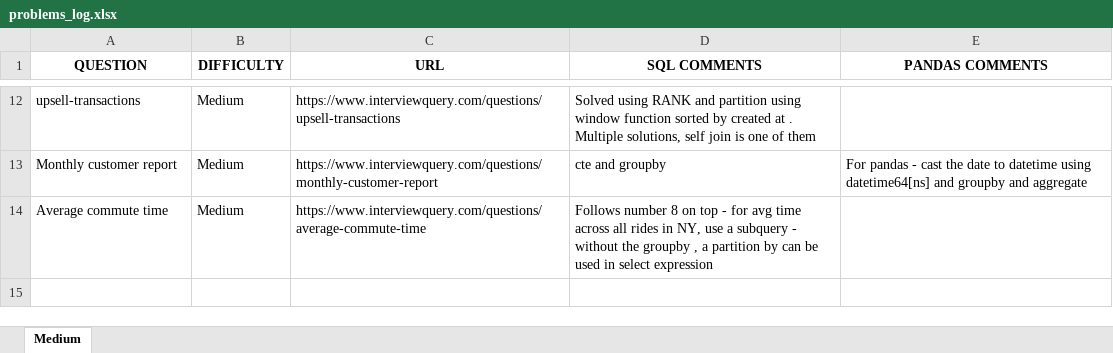
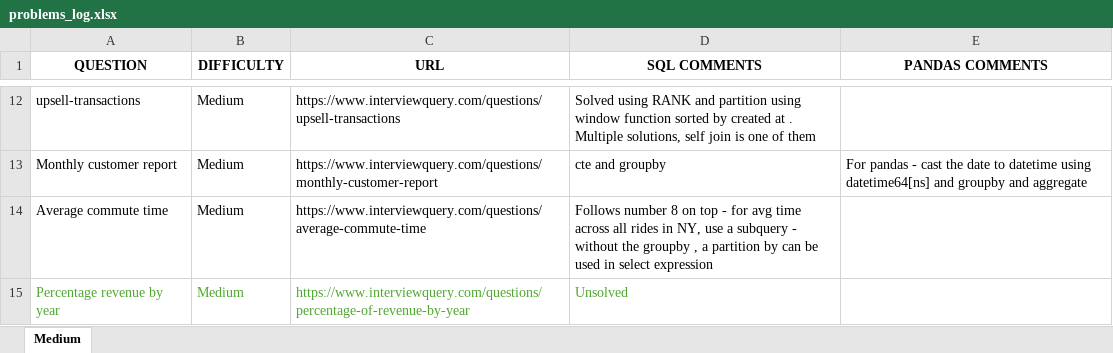
Before and after one commit to Koustubh2111/sql_practice, an Excel workbook: problems_log.xlsx, sheet Medium, drawn as a sheet; only a part is shown, gaps mark what is left out; values as stored, in another font and other column widths than the file's, no borders; the diff names each change by its address in the sheet, - before the commit and + after, or states it on an @@ line.

Commit message:
update 1  7th Nov

```diff
--- a/problems_log.xlsx (sheet Medium)
+++ b/problems_log.xlsx (sheet Medium)
+row 15: Percentage revenue by year | Medium | https://www.interviewquery.com/questions/percentage-of-revenue-by-year | Unsolved
```
